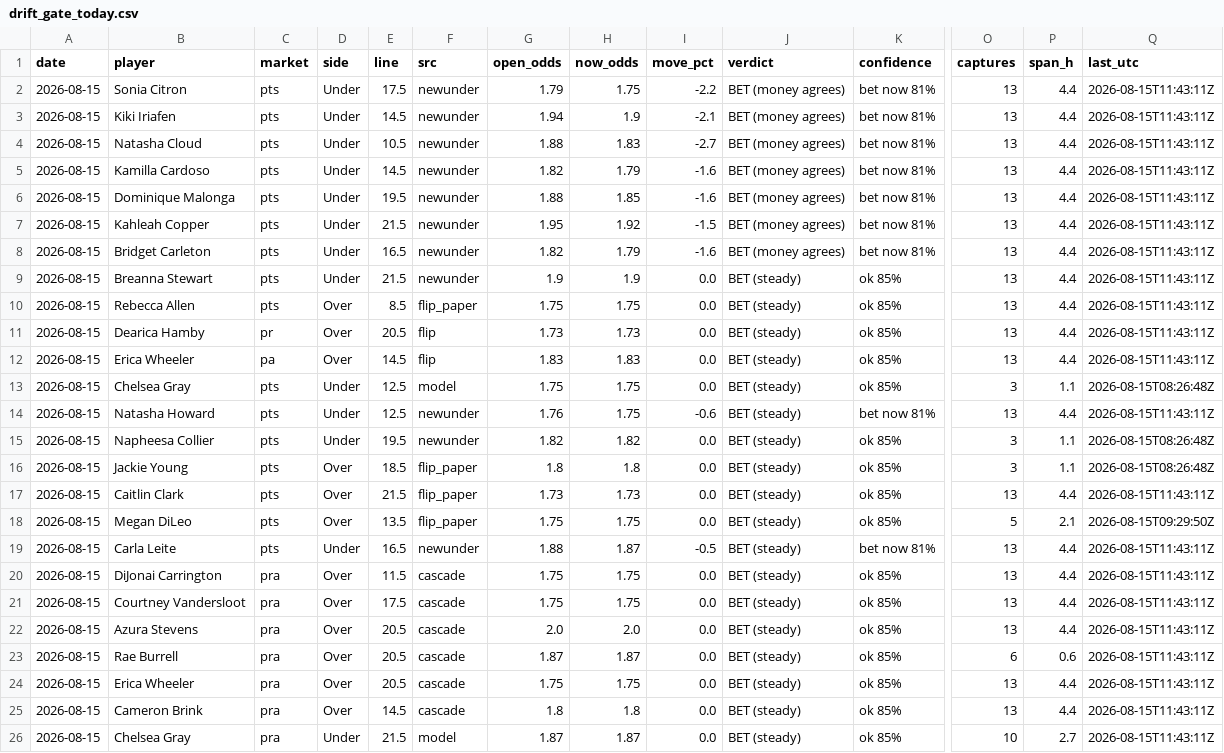
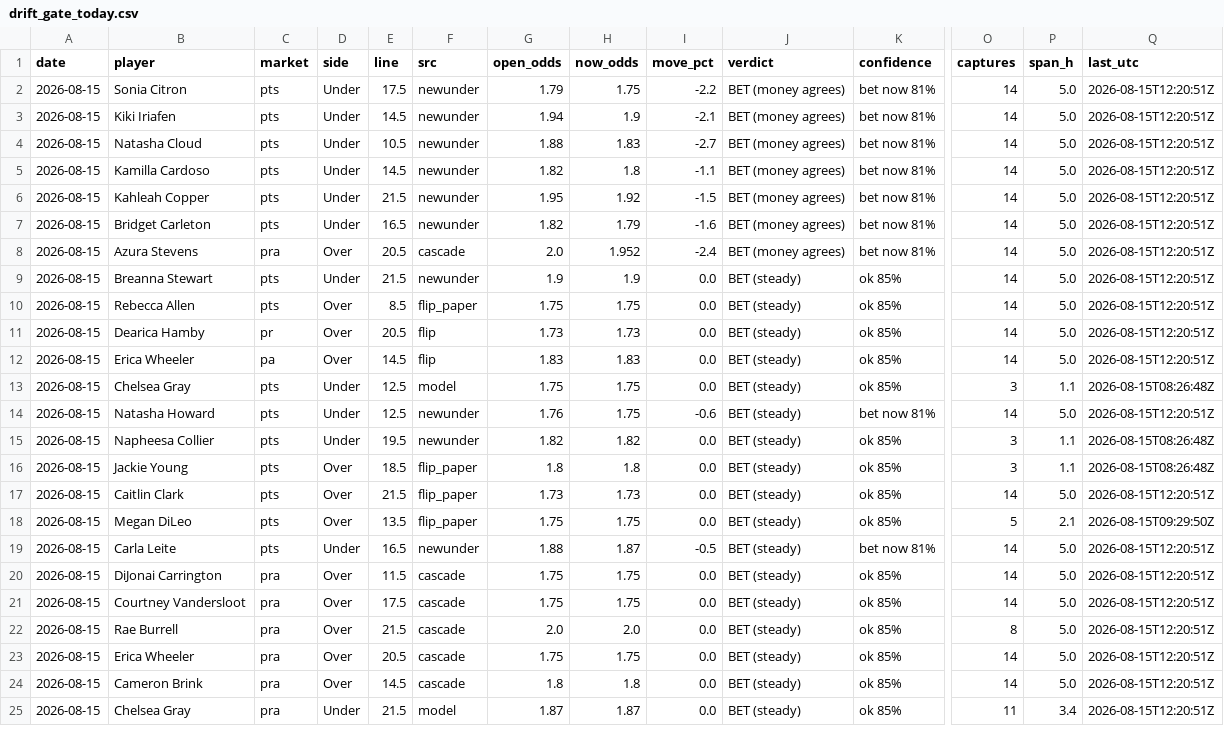
Before and after one commit to JollyChenn/wnba-line-capture, a CSV file: drift_gate_today.csv, drawn as a sheet; only a part is shown, gaps mark what is left out; removed rows and columns are numbered as before the commit, all else as after; rows hold the shown columns only; the diff covers the shown part only; the diff names each change by its address in the sheet, - before the commit and + after, or states it on an @@ line.

```diff
--- a/drift_gate_today.csv
+++ b/drift_gate_today.csv
-O2:O5 (captures): 13
+O2:O5 (captures): 14
-P2:P5 (span_h): 4.4
+P2:P5 (span_h): 5.0
-Q2:Q5 (last_utc): 2026-08-15T11:43:11Z
+Q2:Q5 (last_utc): 2026-08-15T12:20:51Z
-H5 (now_odds): 1.79
+H5 (now_odds): 1.8
-I5 (move_pct): -1.6
+I5 (move_pct): -1.1
-row 6: 2026-08-15 | Dominique Malonga | pts | Under | 19.5 | newunder | 1.88 | 1.85 | -1.6 | BET (money agrees) | bet now 81% | 13 | 4.4 | 2026-08-15T11:43:11Z
-O6:O7 (captures): 13
+O6:O7 (captures): 14
-P6:P7 (span_h): 4.4
+P6:P7 (span_h): 5.0
-Q6:Q7 (last_utc): 2026-08-15T11:43:11Z
+Q6:Q7 (last_utc): 2026-08-15T12:20:51Z
+row 8: 2026-08-15 | Azura Stevens | pra | Over | 20.5 | cascade | 2.0 | 1.952 | -2.4 | BET (money agrees) | bet now 81% | 14 | 5.0 | 2026-08-15T12:20:51Z
-O9:O12 (captures): 13
+O9:O12 (captures): 14
-P9:P12 (span_h): 4.4
+P9:P12 (span_h): 5.0
-Q9:Q12 (last_utc): 2026-08-15T11:43:11Z
+Q9:Q12 (last_utc): 2026-08-15T12:20:51Z
-O14 (captures): 13
+O14 (captures): 14
-P14 (span_h): 4.4
+P14 (span_h): 5.0
-Q14 (last_utc): 2026-08-15T11:43:11Z
+Q14 (last_utc): 2026-08-15T12:20:51Z
-O17 (captures): 13
+O17 (captures): 14
-P17 (span_h): 4.4
+P17 (span_h): 5.0
-Q17 (last_utc): 2026-08-15T11:43:11Z
+Q17 (last_utc): 2026-08-15T12:20:51Z
-O19:O21 (captures): 13
+O19:O21 (captures): 14
-P19:P22 (span_h): 4.4
+P19:P22 (span_h): 5.0
-Q19:Q22 (last_utc): 2026-08-15T11:43:11Z
+Q19:Q22 (last_utc): 2026-08-15T12:20:51Z
-B22 (player): Azura Stevens
+B22 (player): Rae Burrell
-E22 (line): 20.5
+E22 (line): 21.5
-O22 (captures): 13
+O22 (captures): 8
-row 23: 2026-08-15 | Rae Burrell | pra | Over | 20.5 | cascade | 1.87 | 1.87 | 0.0 | BET (steady) | ok 85% | 6 | 0.6 | 2026-08-15T11:43:11Z
-O23:O24 (captures): 13
+O23:O24 (captures): 14
-P23:P24 (span_h): 4.4
+P23:P24 (span_h): 5.0
-Q23:Q25 (last_utc): 2026-08-15T11:43:11Z
+Q23:Q25 (last_utc): 2026-08-15T12:20:51Z
-O25 (captures): 10
+O25 (captures): 11
-P25 (span_h): 2.7
+P25 (span_h): 3.4
```
Also changed, not shown: 1 added row and 30 edited cells elsewhere in this file, drift_log.csv, fade_paper.csv, 4 other files.
